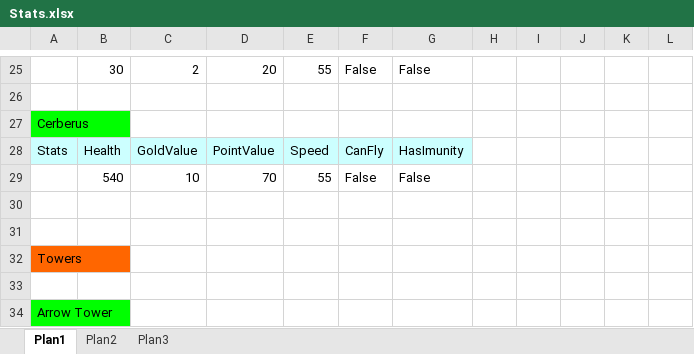
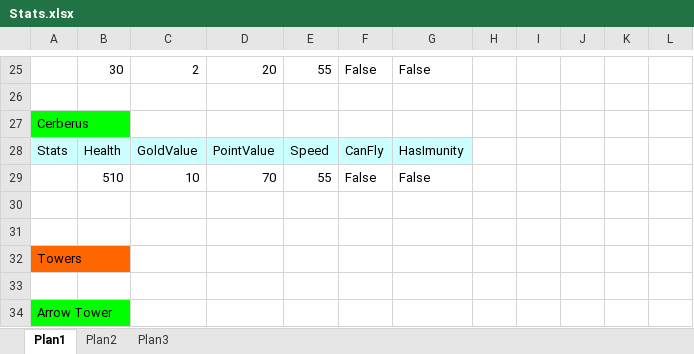
Before and after one commit to dogo/gods-defense, an Excel workbook: Doc/Stats.xlsx, sheet Plan1, drawn as a sheet; only a part is shown, gaps mark what is left out; values as stored, in another font and other column widths than the file's, no borders; the diff names each change by its address in the sheet, - before the commit and + after, or states it on an @@ line.

Commit message:
--Updated Stats.xlsx

```diff
--- a/Doc/Stats.xlsx (sheet Plan1)
+++ b/Doc/Stats.xlsx (sheet Plan1)
-B29: 540
+B29: 510
```
